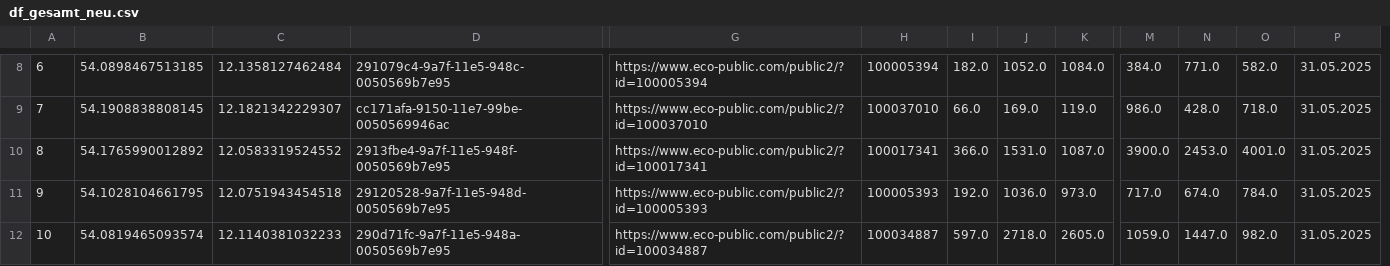
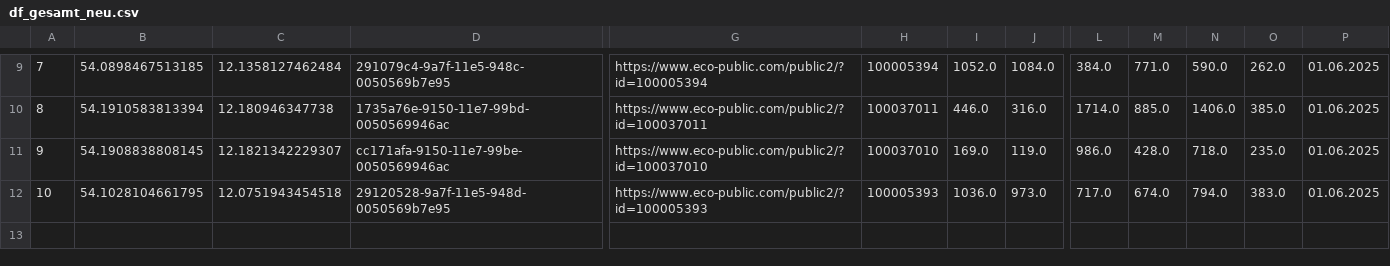
Before and after one commit to CHesseling/rostock_radzaehler, a CSV file: df_gesamt_neu.csv, drawn as a sheet; only a part is shown, gaps mark what is left out; removed rows and columns are numbered as before the commit, all else as after; rows hold the shown columns only; the diff covers the shown part only; the diff names each change by its address in the sheet, - before the commit and + after, or states it on an @@ line.

```diff
--- a/df_gesamt_neu.csv
+++ b/df_gesamt_neu.csv
-column I, rows 8-9: 182.0 | 66.0; row 11: 192.0
+column N, row 9: 590.0; rows 11-12: 718.0 | 794.0
-A9: 6
+A9: 7
-O9: 582.0
+O9: 262.0
-P9: 31.05.2025
+P9: 01.06.2025
+row 10: 8 | 54.1910583813394 | 12.180946347738 | 1735a76e-9150-11e7-99bd-0050569946ac | https://www.eco-public.com/public2/?id=100037011 | 100037011 | 446.0 | 316.0 | 1714.0 | 885.0 | 1406.0 | 385.0 | 01.06.2025
-A11: 7
+A11: 9
-O11: 718.0
+O11: 235.0
-P11: 31.05.2025
+P11: 01.06.2025
-row 10: 8 | 54.1765990012892 | 12.0583319524552 | 2913fbe4-9a7f-11e5-948f-0050569b7e95 | https://www.eco-public.com/public2/?id=100017341 | 100017341 | 366.0 | 1531.0 | 1087.0 | 3900.0 | 2453.0 | 4001.0 | 31.05.2025
-A12: 9
+A12: 10
-O12: 784.0
+O12: 383.0
-P12: 31.05.2025
+P12: 01.06.2025
-row 12: 10 | 54.0819465093574 | 12.1140381032233 | 290d71fc-9a7f-11e5-948a-0050569b7e95 | https://www.eco-public.com/public2/?id=100034887 | 100034887 | 597.0 | 2718.0 | 2605.0 | 1059.0 | 1447.0 | 982.0 | 31.05.2025
```
Also changed, not shown: 3 added rows, 2 removed rows and 27 edited cells elsewhere in this file.
